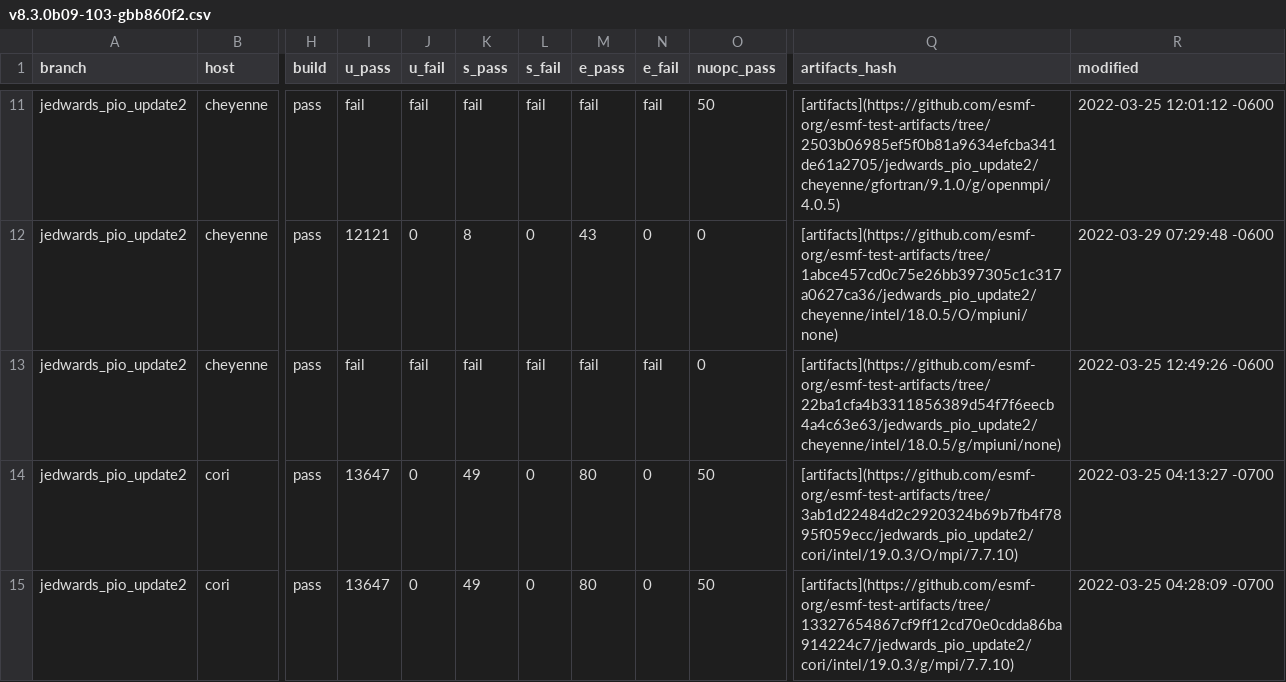
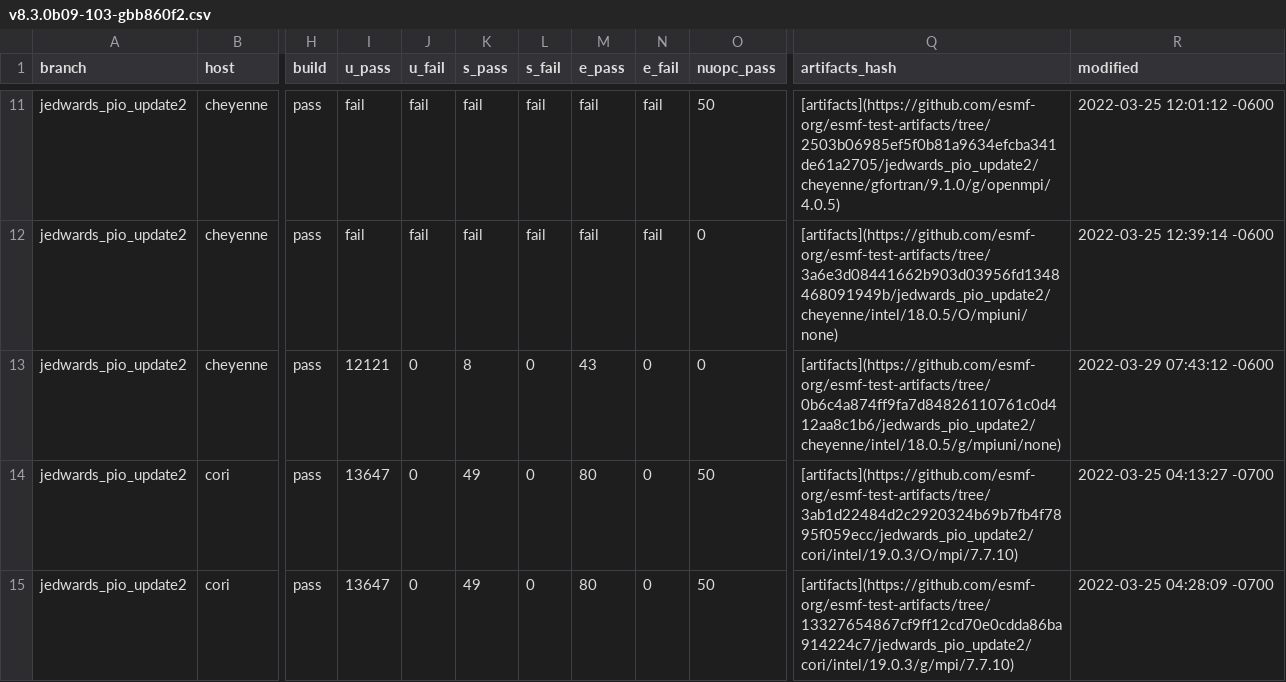
Before and after one commit to esmf-org/esmf-test-summary-2022-07, a CSV file: jedwards_pio_update2/v8.3.0b09-103-gbb860f2.csv, drawn as a sheet; only a part is shown, gaps mark what is left out; the diff covers the shown part only; the diff names each change by its address in the sheet, - before the commit and + after, or states it on an @@ line.

Commit message:
'updated summary for hash v8.3.0b09-103-gbb860f2 on jedwards/pio_update2'

```diff
--- a/jedwards_pio_update2/v8.3.0b09-103-gbb860f2.csv
+++ b/jedwards_pio_update2/v8.3.0b09-103-gbb860f2.csv
-I12 (u_pass): 12121
+I12 (u_pass): fail
-J12 (u_fail): 0
+J12 (u_fail): fail
-K12 (s_pass): 8
+K12 (s_pass): fail
-L12 (s_fail): 0
+L12 (s_fail): fail
-M12 (e_pass): 43
+M12 (e_pass): fail
-N12 (e_fail): 0
+N12 (e_fail): fail
-Q12 (artifacts_hash): [artifacts](https://github.com/esmf-org/esmf-test-artifacts/tree/1abce457cd0c75e26bb397305c1c317a0627ca36/jedwards_pio_update2/cheyenne/intel/18.0.5/O/mpiuni/none)
+Q12 (artifacts_hash): [artifacts](https://github.com/esmf-org/esmf-test-artifacts/tree/3a6e3d08441662b903d03956fd1348468091949b/jedwards_pio_update2/cheyenne/intel/18.0.5/O/mpiuni/none)
-R12 (modified): 2022-03-29 07:29:48 -0600
+R12 (modified): 2022-03-25 12:39:14 -0600
-I13 (u_pass): fail
+I13 (u_pass): 12121
-J13 (u_fail): fail
+J13 (u_fail): 0
-K13 (s_pass): fail
+K13 (s_pass): 8
-L13 (s_fail): fail
+L13 (s_fail): 0
-M13 (e_pass): fail
+M13 (e_pass): 43
-N13 (e_fail): fail
+N13 (e_fail): 0
-Q13 (artifacts_hash): [artifacts](https://github.com/esmf-org/esmf-test-artifacts/tree/22ba1cfa4b3311856389d54f7f6eecb4a4c63e63/jedwards_pio_update2/cheyenne/intel/18.0.5/g/mpiuni/none)
+Q13 (artifacts_hash): [artifacts](https://github.com/esmf-org/esmf-test-artifacts/tree/0b6c4a874ff9fa7d84826110761c0d412aa8c1b6/jedwards_pio_update2/cheyenne/intel/18.0.5/g/mpiuni/none)
-R13 (modified): 2022-03-25 12:49:26 -0600
+R13 (modified): 2022-03-29 07:43:12 -0600
```
Also changed, not shown: 32 edited cells elsewhere in this file, 2 other files.
